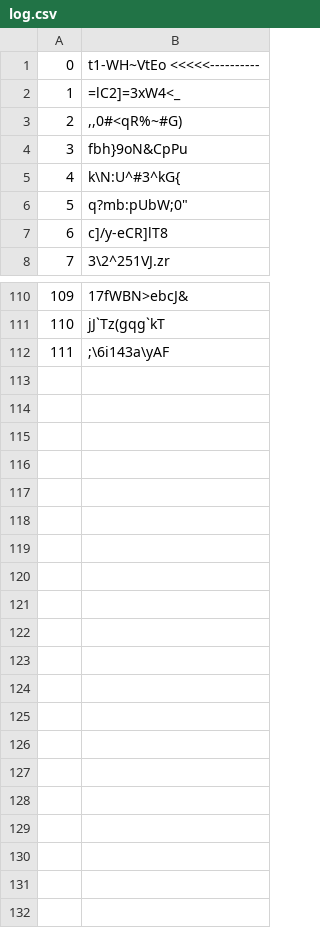
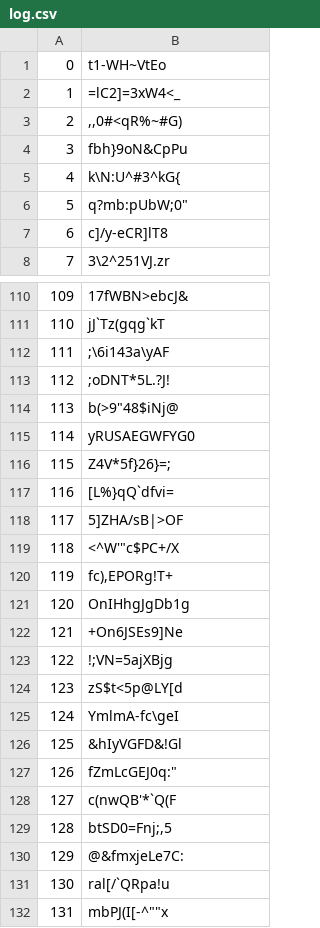
Before and after one commit to tiburcioMartim/carry-out-school-registration, a CSV file: log.csv, drawn as a sheet; only a part is shown, gaps mark what is left out.

```diff
--- a/log.csv
+++ b/log.csv
@@ -1,2 +1,2 @@
-0,t1-WH~VtEo    <<<<<----------
+0,t1-WH~VtEo
 1,=lC2]=3xW4<_
@@ -112 +112,21 @@
 111,;\6i143a\yAF
+112,;oDNT*5L.?J!
+113,"b(>9""48$iNj@"
+114,yRUSAEGWFYG0
+115,Z4V*5f}26}=;
+116,[L%}qQ`dfvi=
+117,5]ZHA/sB|>OF
+118,"<^W'""c$PC+/X"
+119,"fc),EPORg!T+"
+120,OnIHhgJgDb1g
+121,+On6JSEs9]Ne
+122,!;VN=5ajXBjg
+123,zS$t<5p@LY[d
+124,YmlmA-fc\geI
+125,&hIyVGFD&!Gl
+126,"fZmLcGEJ0q:"""
+127,c(nwQB'*`Q(F
+128,"btSD0=Fnj;,5"
+129,@&fmxjeLe7C:
+130,ral[/`QRpa!u
+131,"mbPJ(I[-^""""x"
```
Also changed, not shown: 3 other files.
